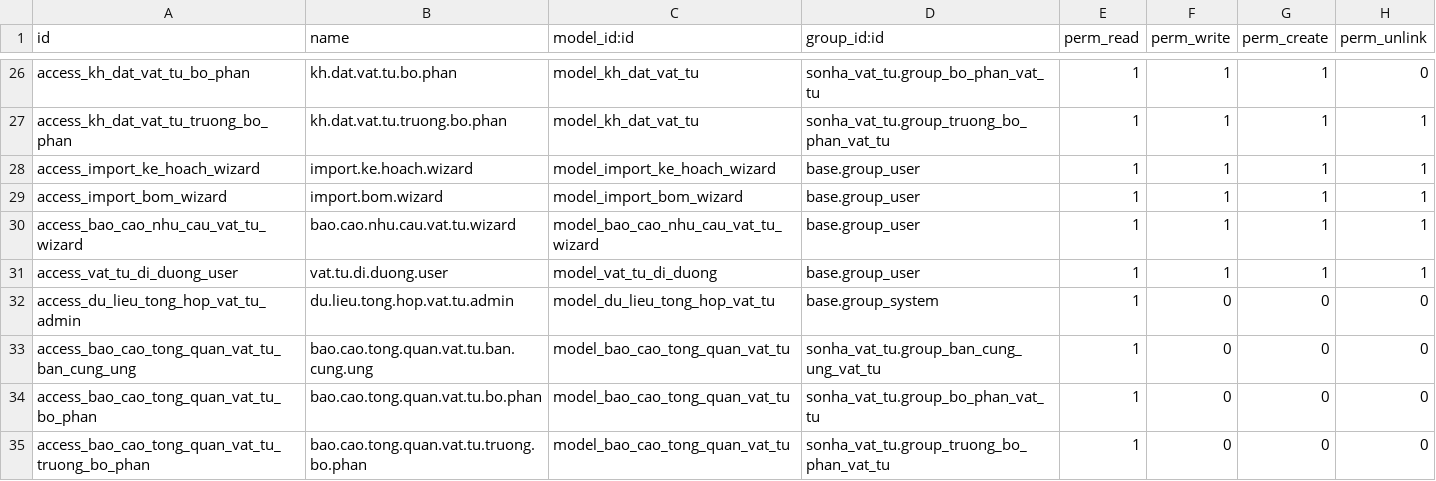
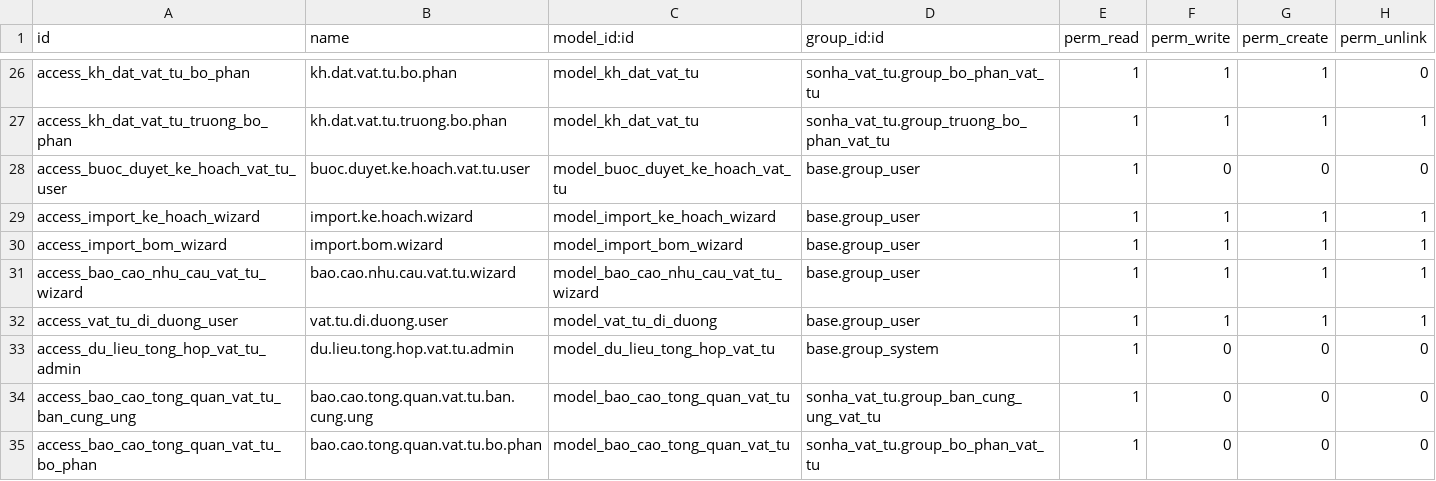
Before and after one commit to sonhasoftware/odoo-customize, a CSV file: sonha_vat_tu/security/ir.model.access.csv, drawn as a sheet; only a part is shown, gaps mark what is left out; the shorter side is filled out with more unchanged rows.

```diff
--- a/sonha_vat_tu/security/ir.model.access.csv
+++ b/sonha_vat_tu/security/ir.model.access.csv
@@ -27,2 +27,3 @@ access_kh_dat_vat_tu_bo_phan,kh.dat.vat.tu.bo.phan,model_kh_dat_vat_tu,sonha_vat
 access_kh_dat_vat_tu_truong_bo_phan,kh.dat.vat.tu.truong.bo.phan,model_kh_dat_vat_tu,sonha_vat_tu.group_truong_bo_phan_vat_tu,1,1,1,1
+access_buoc_duyet_ke_hoach_vat_tu_user,buoc.duyet.ke.hoach.vat.tu.user,model_buoc_duyet_ke_hoach_vat_tu,base.group_user,1,0,0,0
 access_import_ke_hoach_wizard,import.ke.hoach.wizard,model_import_ke_hoach_wizard,base.group_user,1,1,1,1
```
Also changed, not shown: 13 other files.
